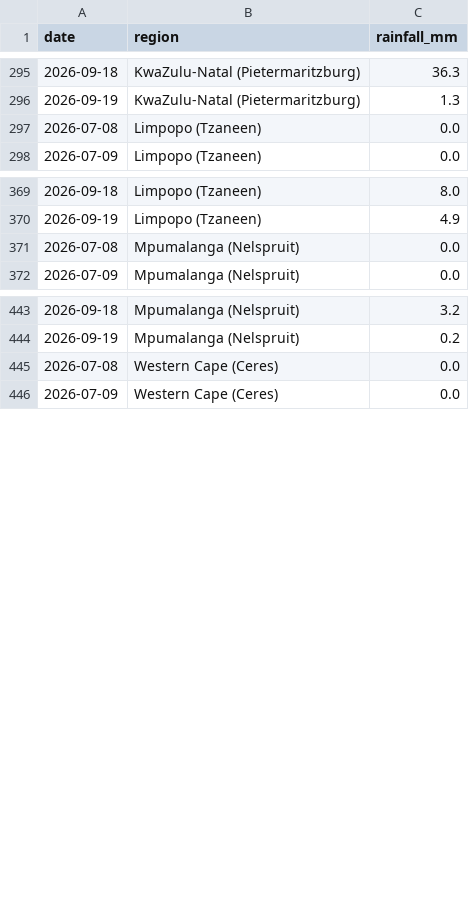
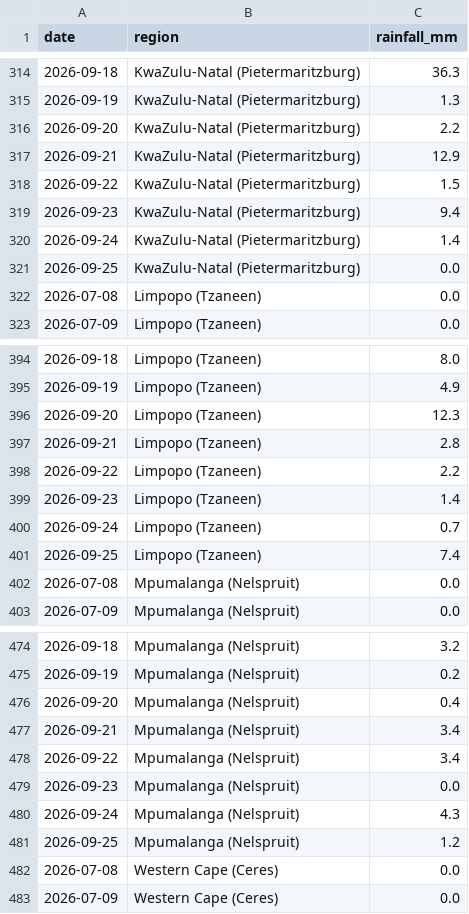
Before and after one commit to thabogabe/sa-fresh-produce-market-analysis, a CSV file: rainfall_master.csv, drawn as a sheet; only a part is shown, gaps mark what is left out; the diff covers the shown part only; the diff names each change by its address in the sheet, - before the commit and + after, or states it on an @@ line.

```diff
--- a/rainfall_master.csv
+++ b/rainfall_master.csv
+row 316: 2026-09-20 | KwaZulu-Natal (Pietermaritzburg) | 2.2
+row 317: 2026-09-21 | KwaZulu-Natal (Pietermaritzburg) | 12.9
+row 318: 2026-09-22 | KwaZulu-Natal (Pietermaritzburg) | 1.5
+row 319: 2026-09-23 | KwaZulu-Natal (Pietermaritzburg) | 9.4
+row 320: 2026-09-24 | KwaZulu-Natal (Pietermaritzburg) | 1.4
+row 321: 2026-09-25 | KwaZulu-Natal (Pietermaritzburg) | 0.0
+row 396: 2026-09-20 | Limpopo (Tzaneen) | 12.3
+row 397: 2026-09-21 | Limpopo (Tzaneen) | 2.8
+row 398: 2026-09-22 | Limpopo (Tzaneen) | 2.2
+row 399: 2026-09-23 | Limpopo (Tzaneen) | 1.4
+row 400: 2026-09-24 | Limpopo (Tzaneen) | 0.7
+row 401: 2026-09-25 | Limpopo (Tzaneen) | 7.4
+row 476: 2026-09-20 | Mpumalanga (Nelspruit) | 0.4
+row 477: 2026-09-21 | Mpumalanga (Nelspruit) | 3.4
+row 478: 2026-09-22 | Mpumalanga (Nelspruit) | 3.4
+row 479: 2026-09-23 | Mpumalanga (Nelspruit) | 0.0
+row 480: 2026-09-24 | Mpumalanga (Nelspruit) | 4.3
+row 481: 2026-09-25 | Mpumalanga (Nelspruit) | 1.2
```
Also changed, not shown: 25 added rows elsewhere in this file.
